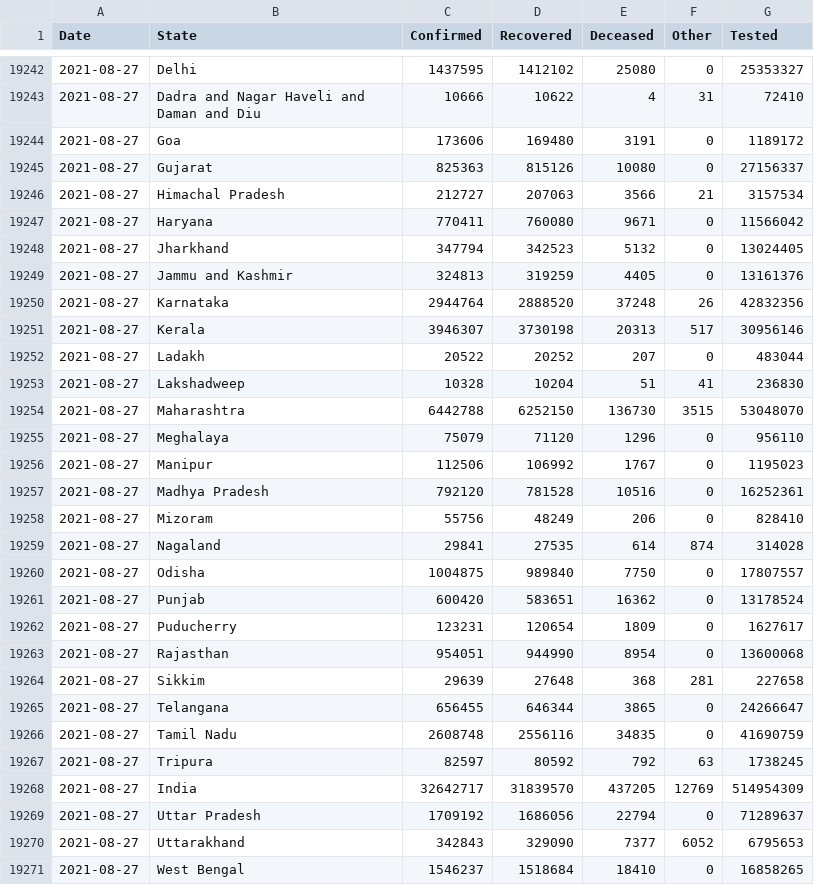
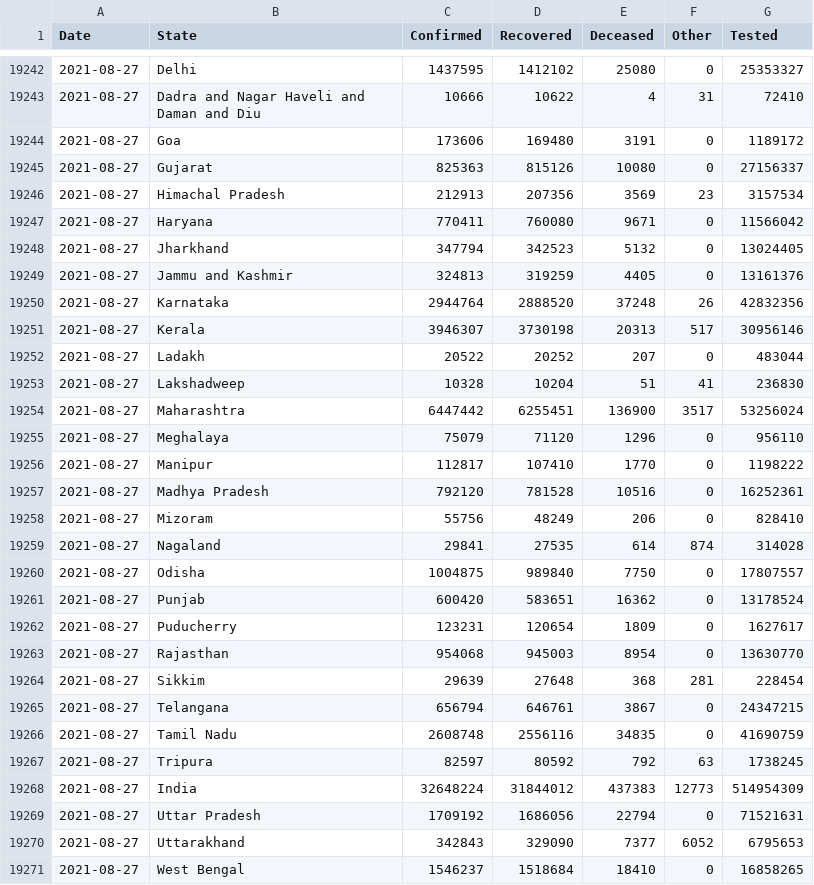
Before and after one commit to covid19india/data, a CSV file: csv/latest/states.csv, drawn as a sheet; only a part is shown, gaps mark what is left out.

```diff
--- a/csv/latest/states.csv
+++ b/csv/latest/states.csv
@@ -19245,3 +19245,3 @@ Date,State,Confirmed,Recovered,Deceased,Other,Tested
 2021-08-27,Gujarat,825363,815126,10080,0,27156337
-2021-08-27,Himachal Pradesh,212727,207063,3566,21,3157534
+2021-08-27,Himachal Pradesh,212913,207356,3569,23,3157534
 2021-08-27,Haryana,770411,760080,9671,0,11566042
@@ -19253,5 +19253,5 @@ Date,State,Confirmed,Recovered,Deceased,Other,Tested
 2021-08-27,Lakshadweep,10328,10204,51,41,236830
-2021-08-27,Maharashtra,6442788,6252150,136730,3515,53048070
+2021-08-27,Maharashtra,6447442,6255451,136900,3517,53256024
 2021-08-27,Meghalaya,75079,71120,1296,0,956110
-2021-08-27,Manipur,112506,106992,1767,0,1195023
+2021-08-27,Manipur,112817,107410,1770,0,1198222
 2021-08-27,Madhya Pradesh,792120,781528,10516,0,16252361
@@ -19262,9 +19262,9 @@ Date,State,Confirmed,Recovered,Deceased,Other,Tested
 2021-08-27,Puducherry,123231,120654,1809,0,1627617
-2021-08-27,Rajasthan,954051,944990,8954,0,13600068
-2021-08-27,Sikkim,29639,27648,368,281,227658
-2021-08-27,Telangana,656455,646344,3865,0,24266647
+2021-08-27,Rajasthan,954068,945003,8954,0,13630770
+2021-08-27,Sikkim,29639,27648,368,281,228454
+2021-08-27,Telangana,656794,646761,3867,0,24347215
 2021-08-27,Tamil Nadu,2608748,2556116,34835,0,41690759
 2021-08-27,Tripura,82597,80592,792,63,1738245
-2021-08-27,India,32642717,31839570,437205,12769,514954309
-2021-08-27,Uttar Pradesh,1709192,1686056,22794,0,71289637
+2021-08-27,India,32648224,31844012,437383,12773,514954309
+2021-08-27,Uttar Pradesh,1709192,1686056,22794,0,71521631
 2021-08-27,Uttarakhand,342843,329090,7377,6052,6795653
```
Also changed, not shown: csv/latest/district_wise.csv, csv/latest/state_wise.csv, 34 other files.
